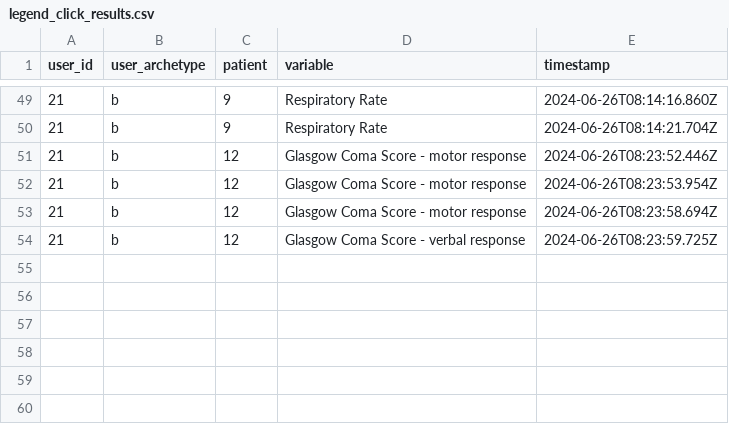
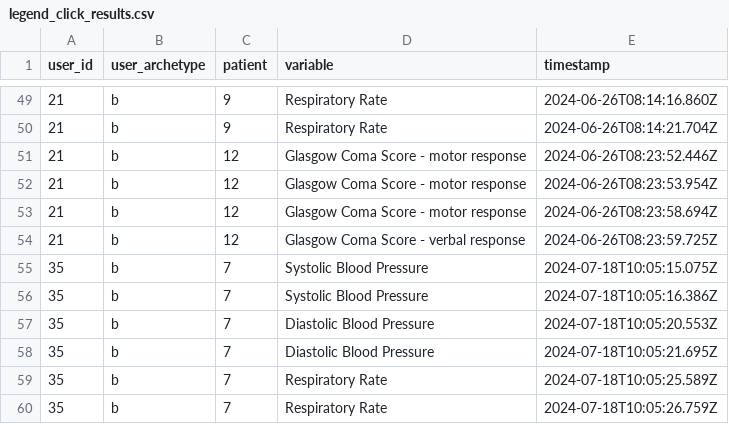
Before and after one commit to WilliamBolton/cdss_demo, a CSV file: cdss_1/cdss_1/legend_click_results/legend_click_results.csv, drawn as a sheet; only a part is shown, gaps mark what is left out; the diff names each change by its address in the sheet, - before the commit and + after, or states it on an @@ line.

```diff
--- a/cdss_1/cdss_1/legend_click_results/legend_click_results.csv
+++ b/cdss_1/cdss_1/legend_click_results/legend_click_results.csv
+row 55: 35 | b | 7 | Systolic Blood Pressure | 2024-07-18T10:05:15.075Z
+row 56: 35 | b | 7 | Systolic Blood Pressure | 2024-07-18T10:05:16.386Z
+row 57: 35 | b | 7 | Diastolic Blood Pressure | 2024-07-18T10:05:20.553Z
+row 58: 35 | b | 7 | Diastolic Blood Pressure | 2024-07-18T10:05:21.695Z
+row 59: 35 | b | 7 | Respiratory Rate | 2024-07-18T10:05:25.589Z
+row 60: 35 | b | 7 | Respiratory Rate | 2024-07-18T10:05:26.759Z
```
Also changed, not shown: cdss_1/cdss_1/hover_results/demo_hover_events.csv, cdss_1/cdss_1/switch_results/patient_2_choices.csv, 21 other files.
